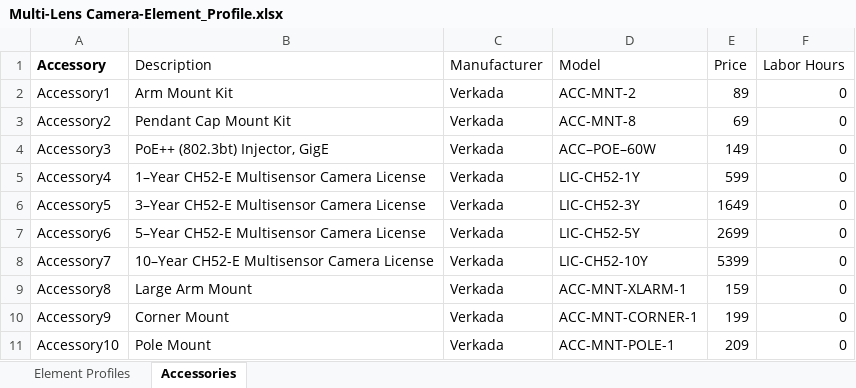
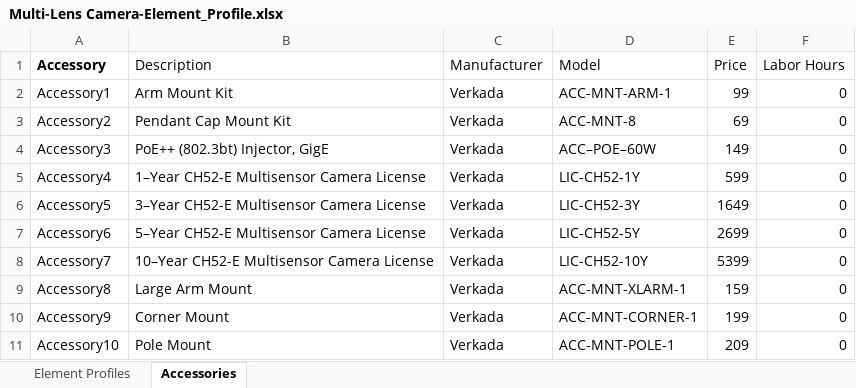
Before and after one commit to verkadase/SystemSurveyor, an Excel workbook: Element Profiles/Multi-Lens Camera-Element_Profile.xlsx, sheet Accessories, drawn as a sheet; values as stored, in another font and other column widths than the file's, no borders; 1 other sheet too large or unreadable and not compared; the diff names each change by its address in the sheet, - before the commit and + after, or states it on an @@ line.

```diff
--- a/Element Profiles/Multi-Lens Camera-Element_Profile.xlsx (sheet Accessories)
+++ b/Element Profiles/Multi-Lens Camera-Element_Profile.xlsx (sheet Accessories)
-D2 (Model): ACC-MNT-2
+D2 (Model): ACC-MNT-ARM-1
-E2 (Price): 89
+E2 (Price): 99
```
Also changed, not shown: Element Profiles/Fixed Camera-Element_Profile.xlsx.
